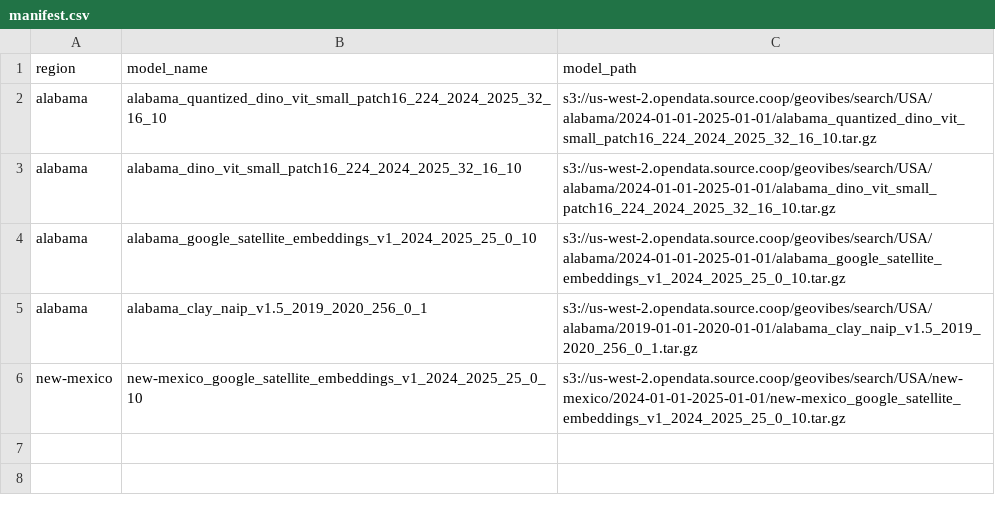
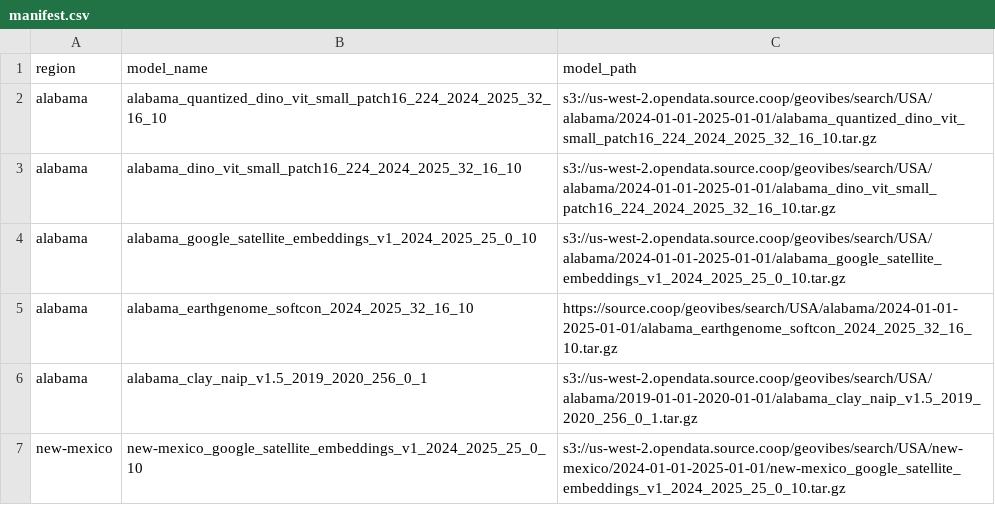
Before and after one commit to Epoch-blue/geovibes, a CSV file: manifest.csv, drawn as a sheet; the diff names each change by its address in the sheet, - before the commit and + after, or states it on an @@ line.

Commit message:
update manifest with EG softcon db

```diff
--- a/manifest.csv
+++ b/manifest.csv
+row 5: alabama | alabama_earthgenome_softcon_2024_2025_32_16_10 | https://source.coop/geovibes/search/USA/alabama/2024-01-01-2025-01-01/alabama_earthgenome_softcon_2024_2025_32_16_10.tar.gz
```
